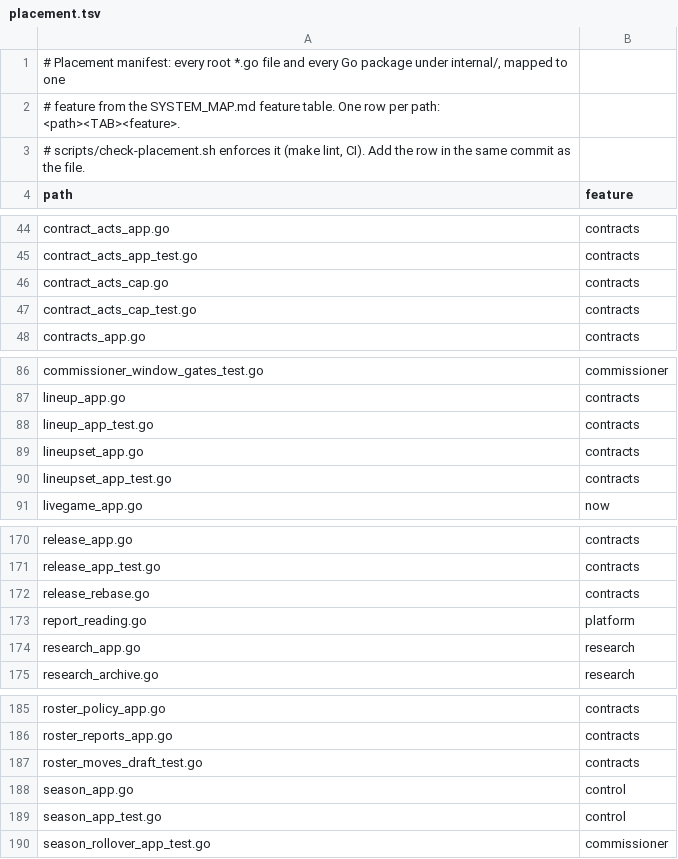
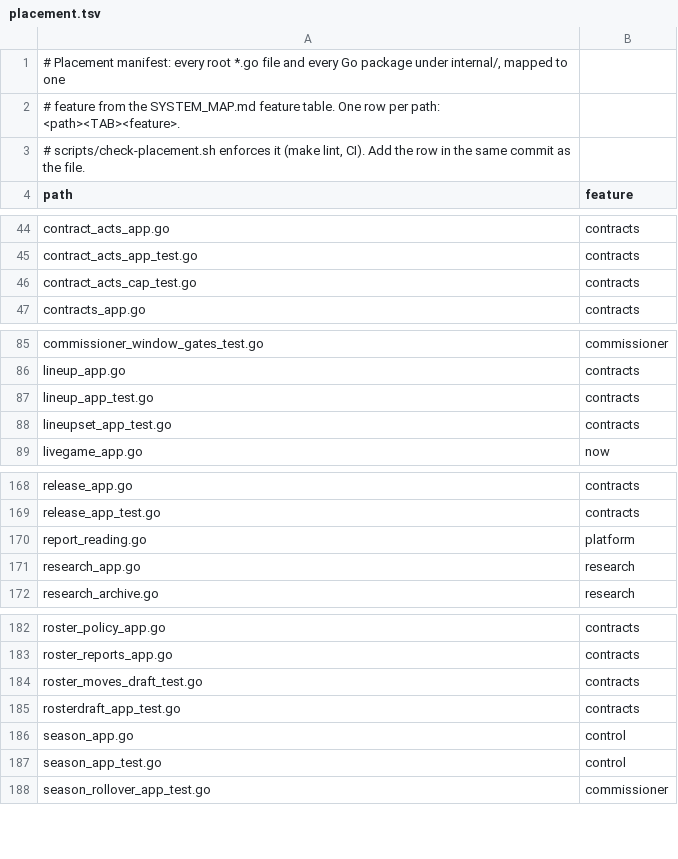
Before and after one commit to secureprospective/TheWarRoom, a TSV file: docs/architecture/placement.tsv, drawn as a sheet; only a part is shown, gaps mark what is left out.

```diff
--- a/docs/architecture/placement.tsv
+++ b/docs/architecture/placement.tsv
@@ -45,3 +45,2 @@ contract_acts_app.go	contracts
 contract_acts_app_test.go	contracts
-contract_acts_cap.go	contracts
 contract_acts_cap_test.go	contracts
@@ -88,3 +87,2 @@ lineup_app.go	contracts
 lineup_app_test.go	contracts
-lineupset_app.go	contracts
 lineupset_app_test.go	contracts
@@ -171,3 +169,2 @@ release_app.go	contracts
 release_app_test.go	contracts
-release_rebase.go	contracts
 report_reading.go	platform
@@ -187,2 +184,3 @@ roster_reports_app.go	contracts
 roster_moves_draft_test.go	contracts
+rosterdraft_app_test.go	contracts
 season_app.go	control
```
Also changed, not shown: 7 other files.
